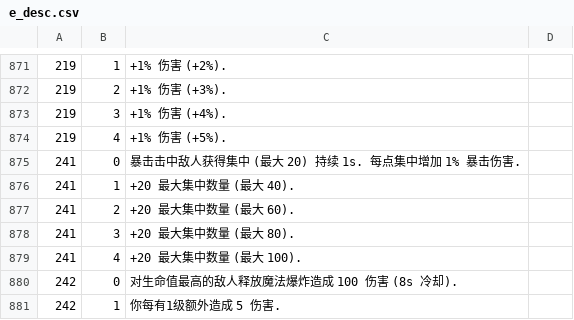
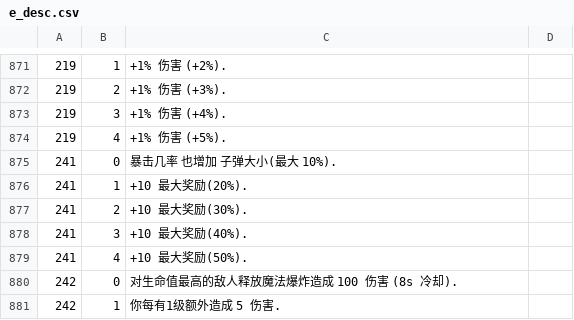
Before and after one commit to Ill-cat/Mobmania-Chinese, a CSV file: a12.0.3/e_desc.csv, drawn as a sheet; only a part is shown, gaps mark what is left out.

```diff
--- a/a12.0.3/e_desc.csv
+++ b/a12.0.3/e_desc.csv
@@ -874,7 +874,7 @@
 219,4,+1% 伤害 (+5%).,
-241,0,暴击击中敌人获得集中 (最大 20) 持续 1s. 每点集中增加 1% 暴击伤害.,
-241,1,+20 最大集中数量 (最大 40).,
-241,2,+20 最大集中数量 (最大 60).,
-241,3,+20 最大集中数量 (最大 80).,
-241,4,+20 最大集中数量 (最大 100).,
+241,0,暴击几率 也增加 子弹大小(最大 10%).,
+241,1,+10 最大奖励(20%).,
+241,2,+10 最大奖励(30%).,
+241,3,+10 最大奖励(40%).,
+241,4,+10 最大奖励(50%).,
 242,0,对生命值最高的敌人释放魔法爆炸造成 100 伤害 (8s 冷却).,
```
Also changed, not shown: 7 other files.
